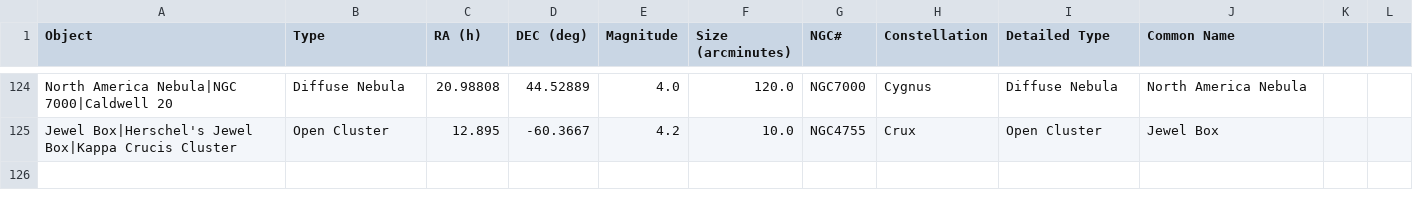
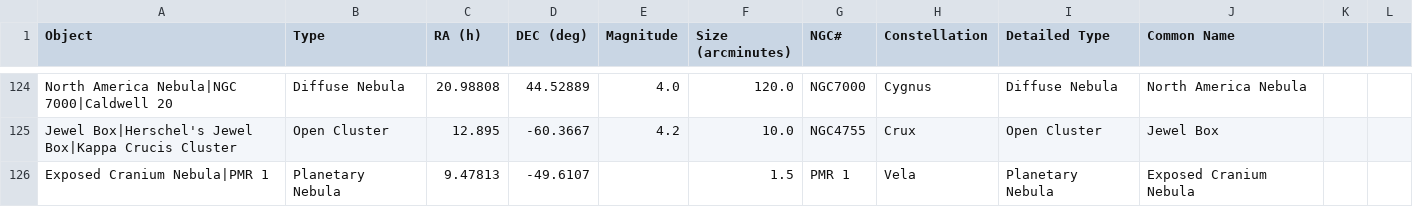
Before and after one commit to sky-map-team/stardroid, a CSV file: stardroid-v1/tools/data/deep_sky_objects.csv, drawn as a sheet; only a part is shown, gaps mark what is left out.

```diff
--- a/stardroid-v1/tools/data/deep_sky_objects.csv
+++ b/stardroid-v1/tools/data/deep_sky_objects.csv
@@ -125 +125,2 @@ North America Nebula|NGC 7000|Caldwell 20,Diffuse Nebula,20.98808,44.52889,4.0,1
 Jewel Box|Herschel's Jewel Box|Kappa Crucis Cluster,Open Cluster,12.895,-60.3667,4.2,10.0,NGC4755,Crux,Open Cluster,Jewel Box
+Exposed Cranium Nebula|PMR 1,Planetary Nebula,9.47813,-49.6107,,1.5,PMR 1,Vela,Planetary Nebula,Exposed Cranium Nebula
```
Also changed, not shown: 6 other files.
